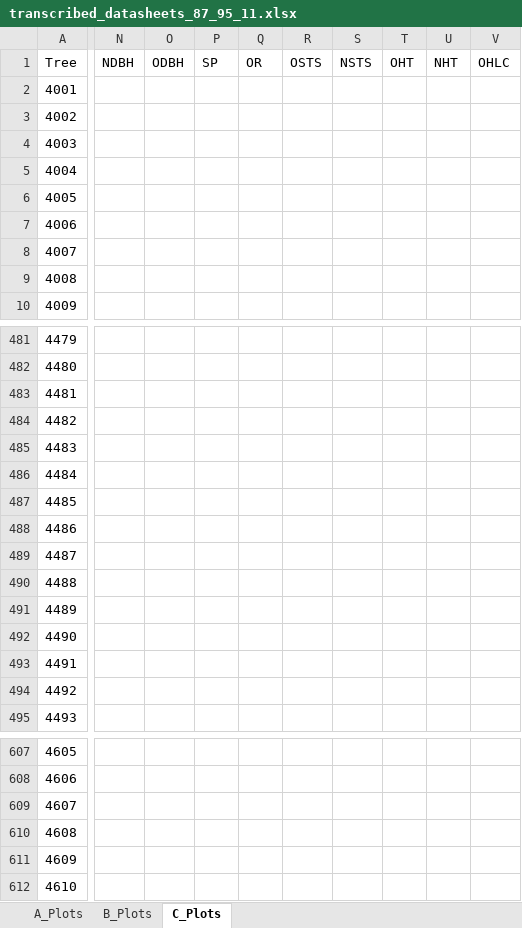
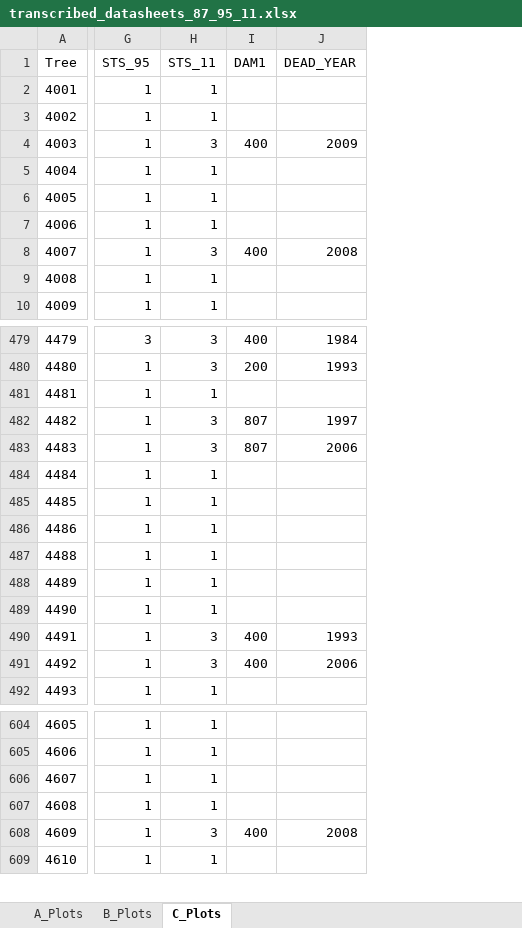
Before and after one commit to LeBoldus-Lab/Apiary_LRR, an Excel workbook: raw_data/Stem_maps_and_datasheets/transcribed_datasheets_87_95_11.xlsx, sheet C_Plots, drawn as a sheet; only a part is shown, gaps mark what is left out; values as stored, in another font and other column widths than the file's, no borders; removed rows and columns are numbered as before the commit, all else as after; rows hold the shown columns only; the diff covers the shown part only; the diff names each change by its address in the sheet, - before the commit and + after, or states it on an @@ line.

```diff
--- a/raw_data/Stem_maps_and_datasheets/transcribed_datasheets_87_95_11.xlsx (sheet C_Plots)
+++ b/raw_data/Stem_maps_and_datasheets/transcribed_datasheets_87_95_11.xlsx (sheet C_Plots)
+column G (STS_95), rows 2-10: all 1; rows 479-492: 3 | 1 | 1 | 1 | 1 | 1 | 1 | 1 | 1 | 1 | 1 | 1 | 1 | 1; rows 604-606: all 1; rows 608-609: 1 | 1
+column H (STS_11), rows 2-10: 1 | 1 | 3 | 1 | 1 | 1 | 3 | 1 | 1; rows 479-492: 3 | 3 | 1 | 3 | 3 | 1 | 1 | 1 | 1 | 1 | 1 | 3 | 3 | 1; rows 604-606: all 1; rows 608-609: 3 | 1
+column I (DAM1), rows 4-8: 400 |  |  |  | 400; rows 479-491: 400 | 200 |  | 807 | 807 |  |  |  |  |  |  | 400 | 400; row 608: 400
+column J (DEAD_YEAR), rows 4-8: 2009 |  |  |  | 2008; rows 479-491: 1984 | 1993 |  | 1997 | 2006 |  |  |  |  |  |  | 1993 | 2006; row 608: 2008
-column N (NDBH), empty
-column O (ODBH), empty
-column P (SP), empty
-column Q (OR), empty
-column R (OSTS), empty
-column S (NSTS), empty
-column T (OHT), empty
-column U (NHT), empty
-column V (OHLC), empty
-row 489: 4487
+row 607: 4608 | 1 | 1
@@ column A (Tree) renumbered in row 608 @@
-row 611: 4609
```
Also changed, not shown: 2 removed rows, 5 removed columns and 64 edited cells elsewhere in this sheet, sheet B_Plots, sheet A_Plots, 2 other files.
